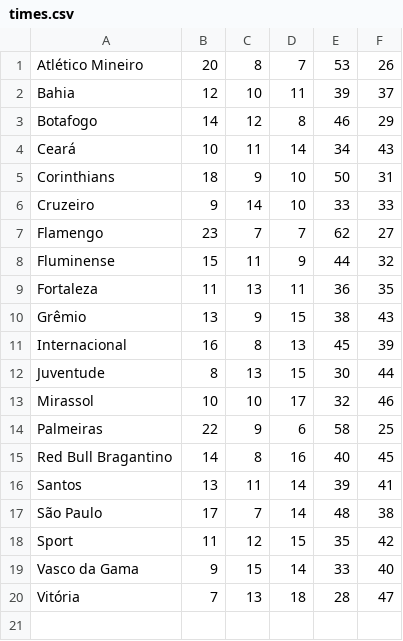
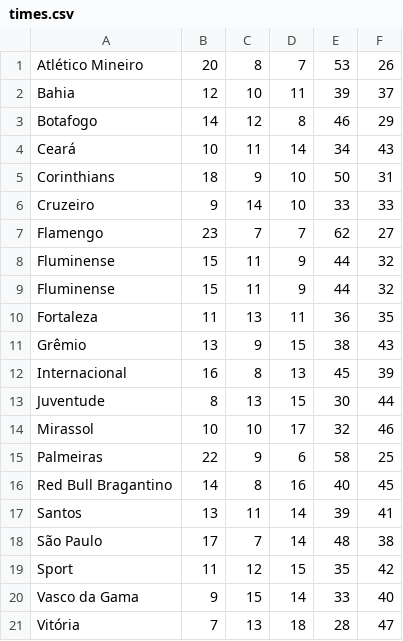
Before and after one commit to allex-eng/programa, a CSV file: 2025 - 07 - 09/times.csv, drawn as a sheet; the diff names each change by its address in the sheet, - before the commit and + after, or states it on an @@ line.

Commit message:
times

```diff
--- a/2025 - 07 - 09/times.csv
+++ b/2025 - 07 - 09/times.csv
+row 9: Fluminense | 15 | 11 | 9 | 44 | 32
```
Also changed, not shown: 1 other file.
